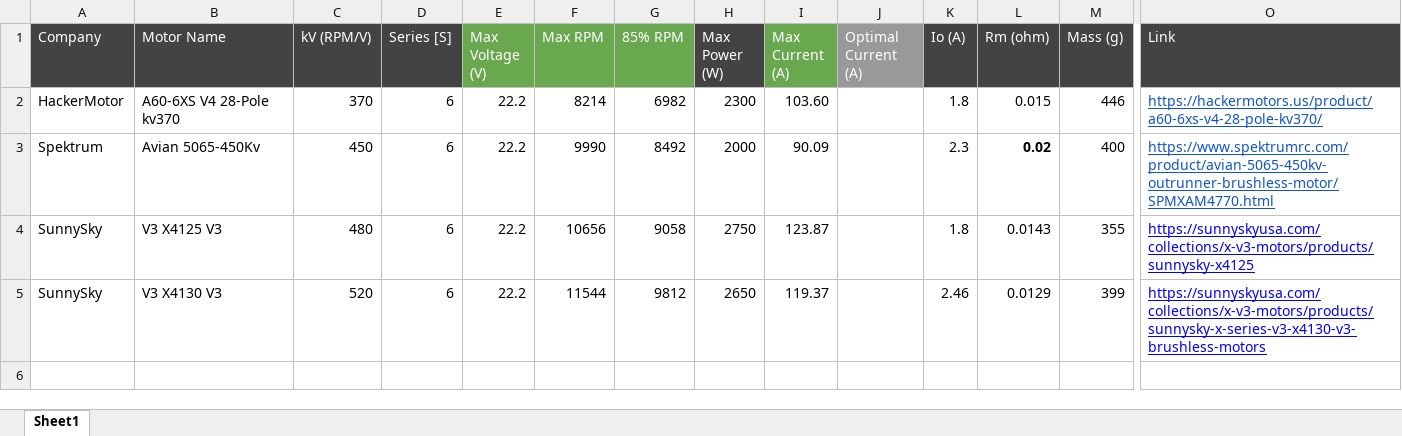
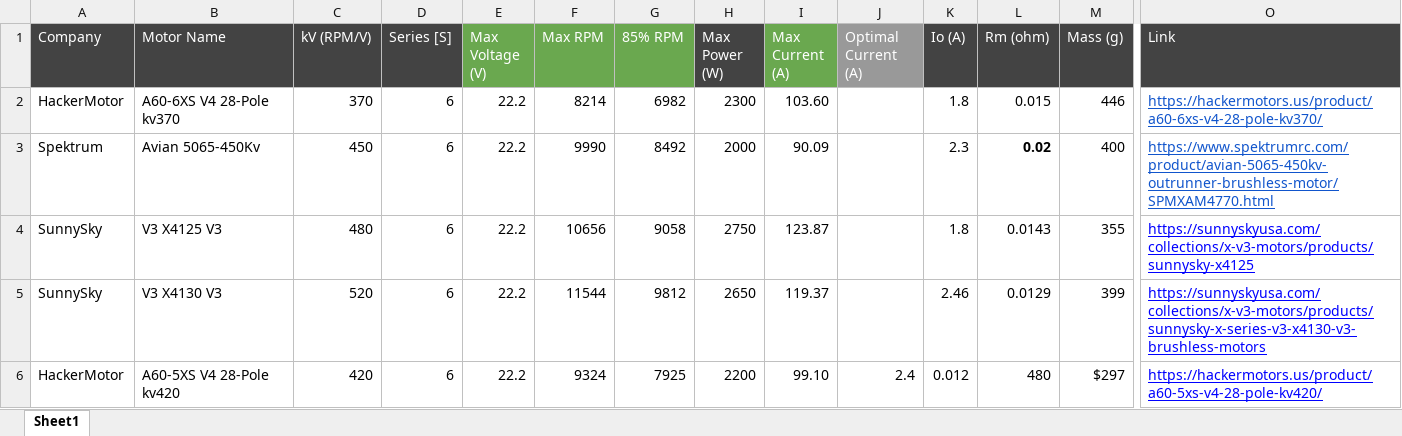
Before and after one commit to lstrzebu/MDAO, an Excel workbook: physics/propulsion/Propulsion System Configs/IMPORT/Motor Data Condensed.xlsx, sheet Sheet1, drawn as a sheet; only a part is shown, gaps mark what is left out; values as stored, in another font and other column widths than the file's, no borders; rows hold the shown columns only; the diff names each change by its address in the sheet, - before the commit and + after, or states it on an @@ line.

Commit message:
add notional PDR propulsion system variables

```diff
--- a/physics/propulsion/Propulsion System Configs/IMPORT/Motor Data Condensed.xlsx (sheet Sheet1)
+++ b/physics/propulsion/Propulsion System Configs/IMPORT/Motor Data Condensed.xlsx (sheet Sheet1)
+row 6: HackerMotor | A60-5XS V4 28-Pole kv420 | 420 | 6 | 22.2 | 9324 | 7925 | 2200 | 99.10 | 2.4 | 0.012 | 480 | $297 | https://hackermotors.us/product/a60-5xs-v4-28-pole-kv420/
```
Also changed, not shown: 2 other files.
